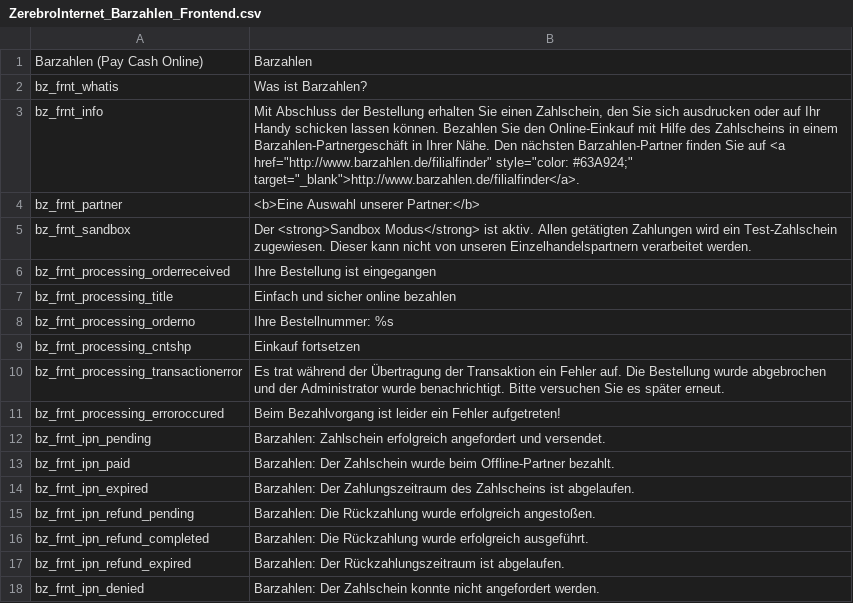
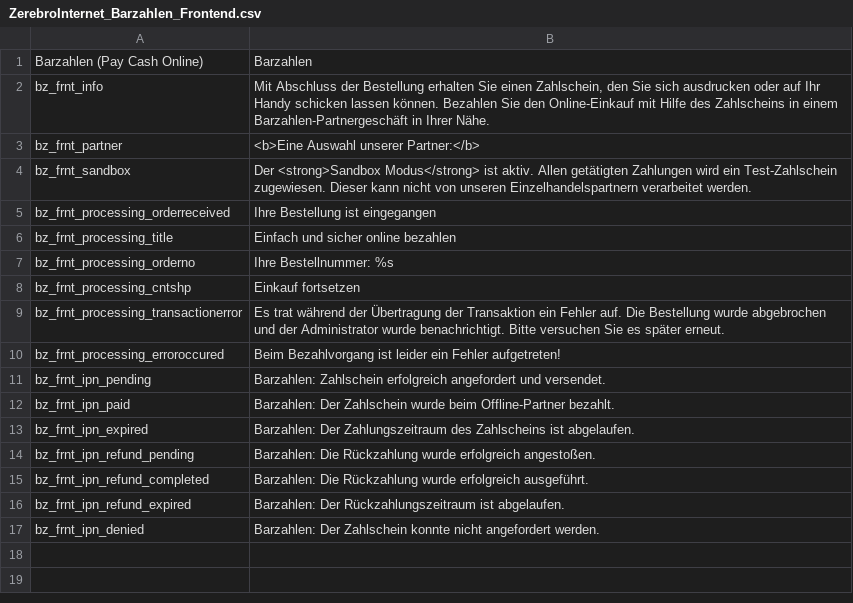
Before and after one commit to viafintech/Barzahlen-Magento, a CSV file: app/locale/de_DE/ZerebroInternet_Barzahlen_Frontend.csv, drawn as a sheet.

```diff
--- a/app/locale/de_DE/ZerebroInternet_Barzahlen_Frontend.csv
+++ b/app/locale/de_DE/ZerebroInternet_Barzahlen_Frontend.csv
@@ -1,4 +1,3 @@
 "Barzahlen (Pay Cash Online)","Barzahlen"
-"bz_frnt_whatis","Was ist Barzahlen?"
-"bz_frnt_info","Mit Abschluss der Bestellung erhalten Sie einen Zahlschein, den Sie sich ausdrucken oder auf Ihr Handy schicken lassen können. Bezahlen Sie den Online-Einkauf mit Hilfe des Zahlscheins in einem Barzahlen-Partnergeschäft in Ihrer Nähe. Den nächsten Barzahlen-Partner finden Sie auf <a href=""http://www.barzahlen.de/filialfinder"" style=""color: #63A924;"" target=""_blank"">http://www.barzahlen.de/filialfinder</a>."
+"bz_frnt_info","Mit Abschluss der Bestellung erhalten Sie einen Zahlschein, den Sie sich ausdrucken oder auf Ihr Handy schicken lassen können. Bezahlen Sie den Online-Einkauf mit Hilfe des Zahlscheins in einem Barzahlen-Partnergeschäft in Ihrer Nähe."
 "bz_frnt_partner","<b>Eine Auswahl unserer Partner:</b>"
```
Also changed, not shown: app/locale/de_DE/ZerebroInternet_Barzahlen_Admin.csv, app/locale/en_US/ZerebroInternet_Barzahlen_Admin.csv, 25 other files.
